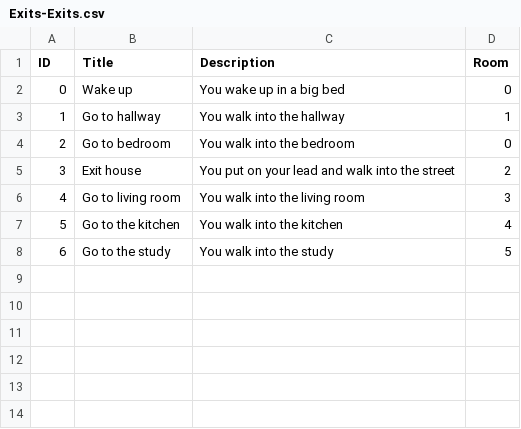
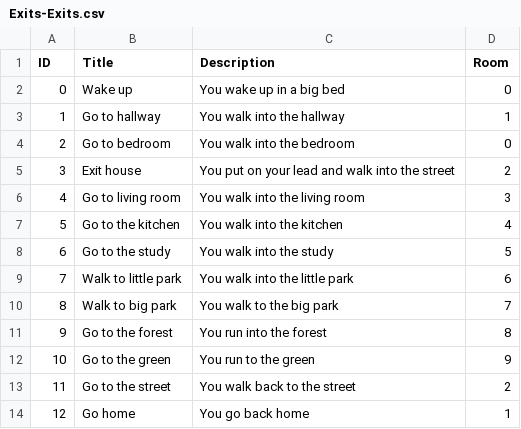
Before and after one commit to NathanMEvans/GeorgesDay, a CSV file: Map/Exits-Exits.csv, drawn as a sheet; the diff names each change by its address in the sheet, - before the commit and + after, or states it on an @@ line.

```diff
--- a/Map/Exits-Exits.csv
+++ b/Map/Exits-Exits.csv
+row 9: 7 | Walk to little park | You walk into the little park | 6
+row 10: 8 | Walk to big park | You walk to the big park | 7
+row 11: 9 | Go to the forest | You run into the forest | 8
+row 12: 10 | Go to the green | You run to the green | 9
+row 13: 11 | Go to the street | You walk back to the street | 2
+row 14: 12 | Go home | You go back home | 1
```
Also changed, not shown: Map/Actvities-Actvities.csv, Map/Rooms-Rooms.csv, 9 other files.
